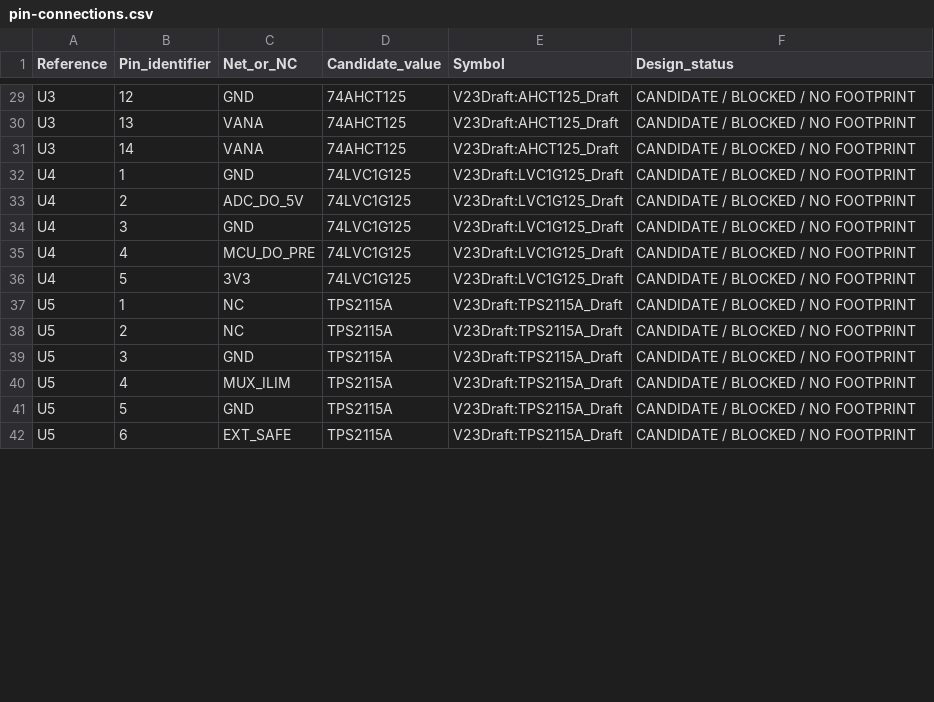
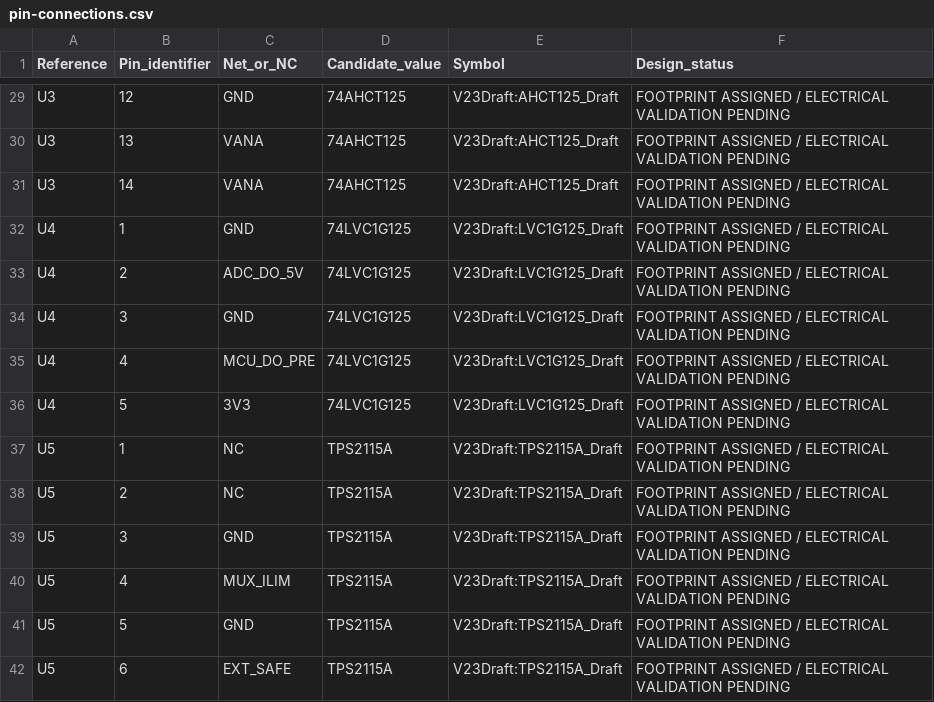
Before and after one commit to 3Fish3/digital-voltmeter, a CSV file: docs/pin-connections.csv, drawn as a sheet; only a part is shown, gaps mark what is left out; the diff covers the shown part only; the diff names each change by its address in the sheet, - before the commit and + after, or states it on an @@ line.

Commit message:
feat: assign verified footprints to V2.3 components
Assign footprints and MPN/manufacturer metadata to 56 of 64 references. Add project footprints for AO3401A, 2N3904BU, TL431BCLP, the C320 MLCC, and TI N14, plus footprint/pad verification tests. Preserve U1, M1, F1/F2, and D1-D4 as documented blockers. ERC, netlist, and 21 regression tests pass; no PCB or Gerber was created.

```diff
--- a/docs/pin-connections.csv
+++ b/docs/pin-connections.csv
-F29:F42 (Design_status): CANDIDATE / BLOCKED / NO FOOTPRINT
+F29:F42 (Design_status): FOOTPRINT ASSIGNED / ELECTRICAL VALIDATION PENDING
```
Also changed, not shown: 174 edited cells elsewhere in this file, 53 other files.
